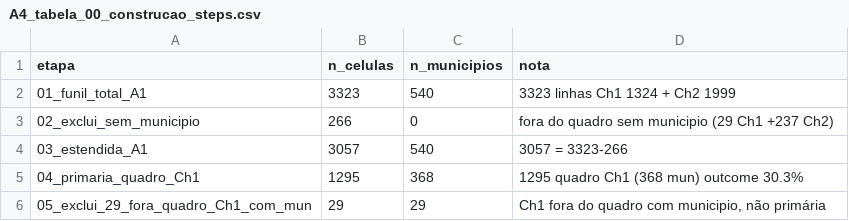
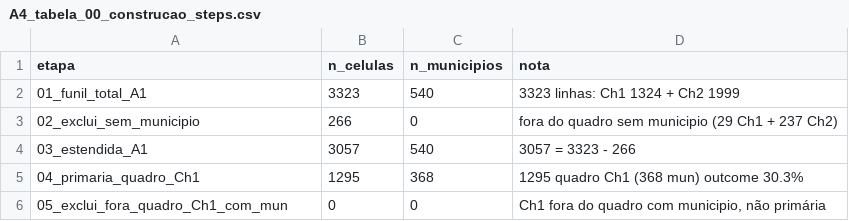
Before and after one commit to ka1victor/impact-eval-health-econ-pmme, a CSV file: output/tema_trabalho/A4_tabela_00_construcao_steps.csv, drawn as a sheet.

```diff
--- a/output/tema_trabalho/A4_tabela_00_construcao_steps.csv
+++ b/output/tema_trabalho/A4_tabela_00_construcao_steps.csv
@@ -1,6 +1,6 @@
 etapa,n_celulas,n_municipios,nota
-01_funil_total_A1,3323,540,3323 linhas Ch1 1324 + Ch2 1999
-02_exclui_sem_municipio,266,0,fora do quadro sem municipio (29 Ch1 +237 Ch2)
-03_estendida_A1,3057,540,3057 = 3323-266
+01_funil_total_A1,3323,540,3323 linhas: Ch1 1324 + Ch2 1999
+02_exclui_sem_municipio,266,0,fora do quadro sem municipio (29 Ch1 + 237 Ch2)
+03_estendida_A1,3057,540,3057 = 3323 - 266
 04_primaria_quadro_Ch1,1295,368,1295 quadro Ch1 (368 mun) outcome 30.3%
-05_exclui_29_fora_quadro_Ch1_com_mun,29,29,"Ch1 fora do quadro com municipio, não primária"
+05_exclui_fora_quadro_Ch1_com_mun,0,0,"Ch1 fora do quadro com municipio, não primária"
```
Also changed, not shown: docs/auditorias/09_matriz_afirmacao_evidencia_limite.csv, output/tema_trabalho/A6_matriz_afirmacao_evidencia_limite.csv, 47 other files.
